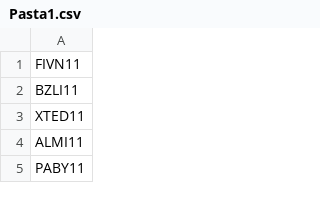
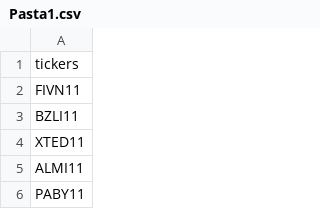
Before and after one commit to edoskita/statusfundamentos, a CSV file: Pasta1.csv, drawn as a sheet; only a part is shown.

Commit message:
Update Pasta1.csv

```diff
--- a/Pasta1.csv
+++ b/Pasta1.csv
@@ -1 +1,2 @@
+tickers
 FIVN11
```
